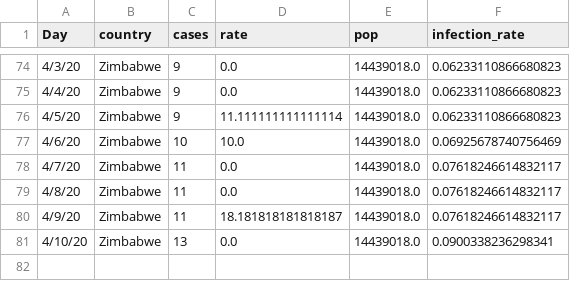
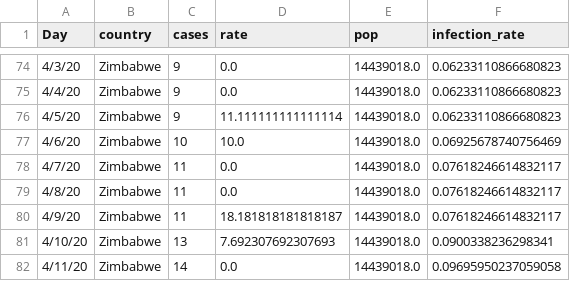
Before and after one commit to cbeluzo/cbeluzo.github.io, a CSV file: data/covid_19_time_series_population_infection_rate.csv, drawn as a sheet; only a part is shown, gaps mark what is left out.

```diff
--- a/data/covid_19_time_series_population_infection_rate.csv
+++ b/data/covid_19_time_series_population_infection_rate.csv
@@ -80,2 +80,3 @@ Day,country,cases,rate,pop,infection_rate
 4/9/20,Zimbabwe,11,18.181818181818187,14439018.0,0.07618246614832117
-4/10/20,Zimbabwe,13,0.0,14439018.0,0.0900338236298341
+4/10/20,Zimbabwe,13,7.692307692307693,14439018.0,0.0900338236298341
+4/11/20,Zimbabwe,14,0.0,14439018.0,0.09695950237059058
```
Also changed, not shown: data/covid_19_time_series_comfirmed_cases.csv, data/covid_19_time_series_total_deaths.csv, 10 other files.
